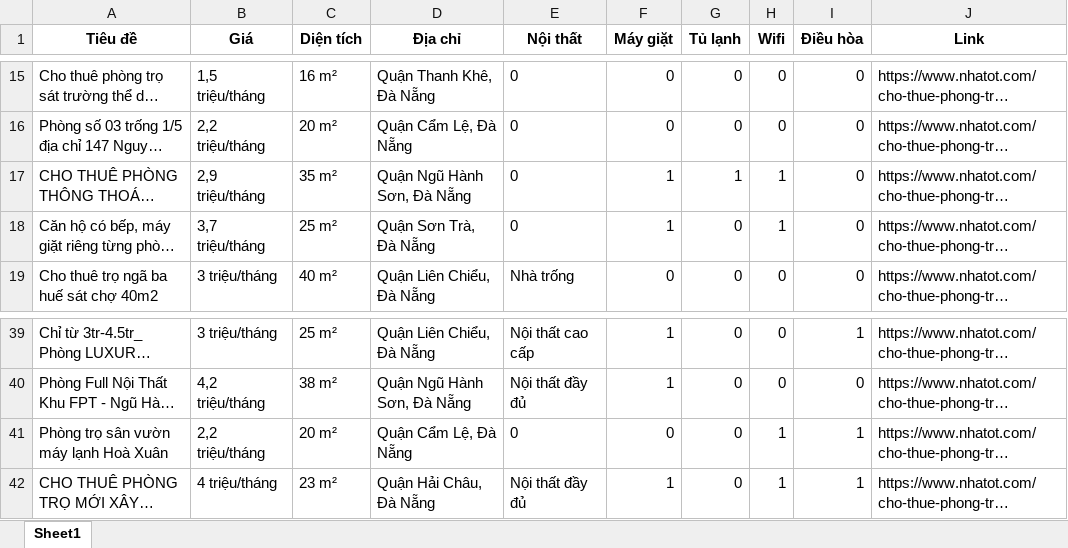
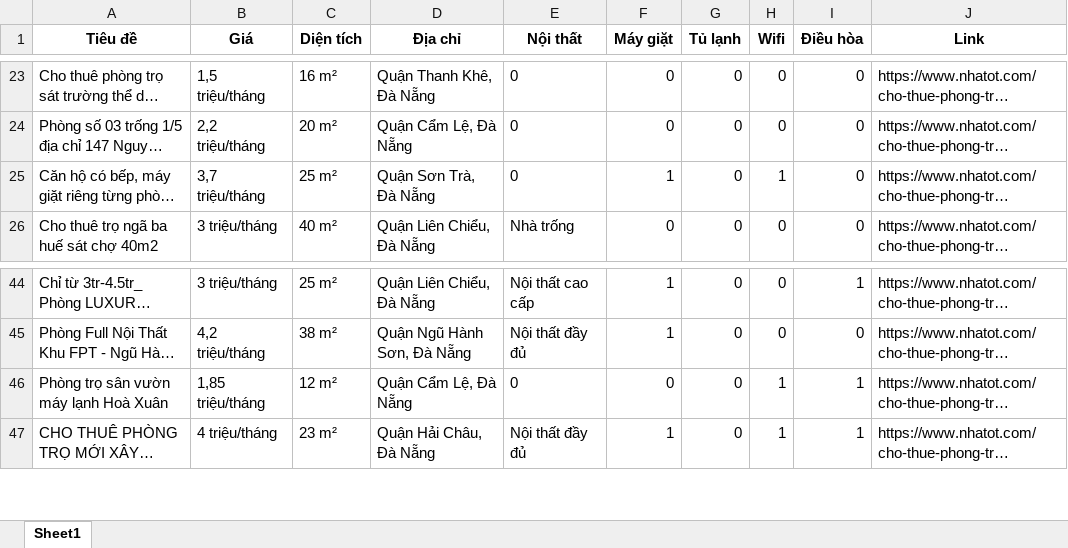
Before and after one commit to 5ude-k/c-o-d-li-u-ph-ng-tr-, an Excel workbook: nhatot_phongtro_danang_all.xlsx, sheet Sheet1, drawn as a sheet; only a part is shown, gaps mark what is left out; long unchanged cells end in …; values as stored, in another font and other column widths than the file's, no borders; addresses are those after the commit; the diff covers the shown part only; the diff names each change by its address in the sheet, - before the commit and + after, or states it on an @@ line.

```diff
--- a/nhatot_phongtro_danang_all.xlsx (sheet Sheet1)
+++ b/nhatot_phongtro_danang_all.xlsx (sheet Sheet1)
@@ row 17 moved to row 11: CHO THUÊ PHÒNG THÔNG THOÁNG NGAY ĐH FPT,… @@
-B46 (Giá): 2,2 triệu/tháng
+B46 (Giá): 1,85 triệu/tháng
-C46 (Diện tích): 20 m²
+C46 (Diện tích): 12 m²
```
Also changed, not shown: 9 added rows, 12 removed rows, 2 moved rows and 1 edited cell elsewhere in this sheet, 3 other files.
